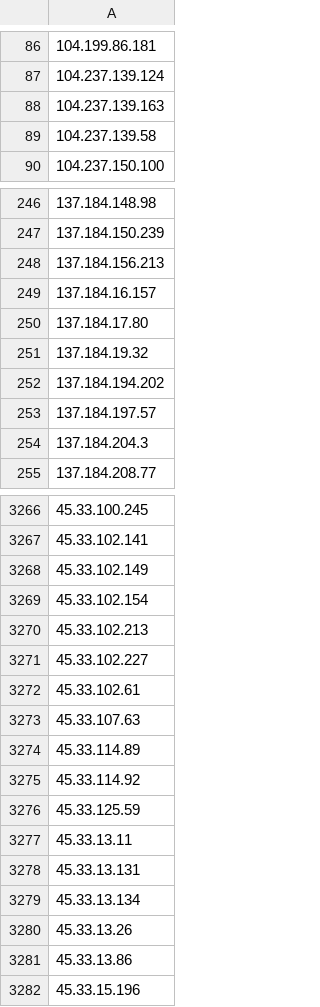
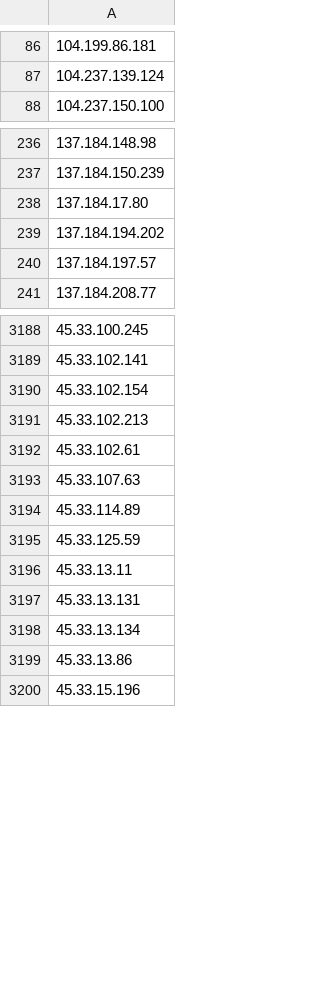
Before and after one commit to uic-soar/BlockLists, a CSV file: Manual_Blocked_IPs_list.csv, drawn as a sheet; only a part is shown, gaps mark what is left out; removed rows and columns are numbered as before the commit, all else as after; the diff covers the shown part only; the diff names each change by its address in the sheet, - before the commit and + after, or states it on an @@ line.

Commit message:
Sent via SOAR - 2026-05-28 08:46:54.136422+00

```diff
--- a/Manual_Blocked_IPs_list.csv
+++ b/Manual_Blocked_IPs_list.csv
-row 88: 104.237.139.163
-row 89: 104.237.139.58
-row 248: 137.184.156.213
-row 249: 137.184.16.157
-row 251: 137.184.19.32
-row 254: 137.184.204.3
-row 3268: 45.33.102.149
-row 3271: 45.33.102.227
-row 3275: 45.33.114.92
-row 3280: 45.33.13.26
```
Also changed, not shown: 1 added row and 93 removed rows elsewhere in this file.
